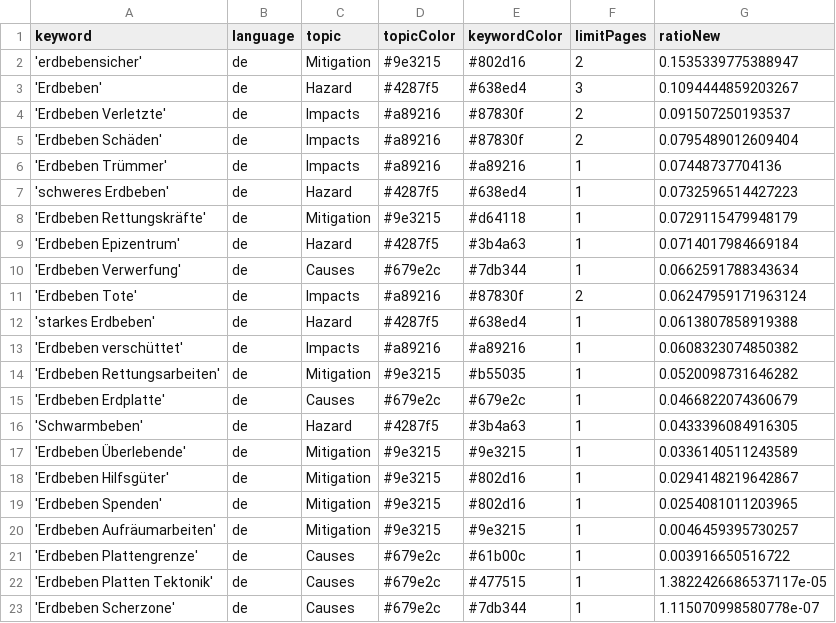
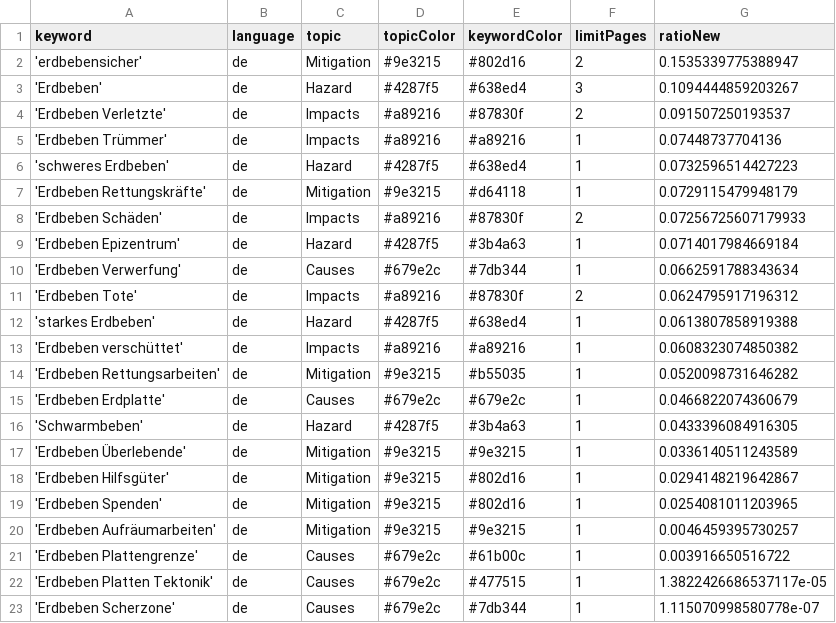
Before and after one commit to marcol95-news/earthquakeiscoming, a CSV file: keywords.csv, drawn as a sheet.

Commit message:
Commit from GitHub Actions (harvest:0.0)

```diff
--- a/keywords.csv
+++ b/keywords.csv
@@ -4,3 +4,2 @@ keyword,language,topic,topicColor,keywordColor,limitPages,ratioNew
 'Erdbeben Verletzte',de,Impacts,#a89216,#87830f,2,0.091507250193537
-'Erdbeben Schäden',de,Impacts,#a89216,#87830f,2,0.0795489012609404
 'Erdbeben Trümmer',de,Impacts,#a89216,#a89216,1,0.07448737704136
@@ -8,5 +7,6 @@ keyword,language,topic,topicColor,keywordColor,limitPages,ratioNew
 'Erdbeben Rettungskräfte',de,Mitigation,#9e3215,#d64118,1,0.0729115479948179
+'Erdbeben Schäden',de,Impacts,#a89216,#87830f,2,0.07256725607179933
 'Erdbeben Epizentrum',de,Hazard,#4287f5,#3b4a63,1,0.0714017984669184
 'Erdbeben Verwerfung',de,Causes,#679e2c,#7db344,1,0.0662591788343634
-'Erdbeben Tote',de,Impacts,#a89216,#87830f,2,0.06247959171963124
+'Erdbeben Tote',de,Impacts,#a89216,#87830f,2,0.0624795917196312
 'starkes Erdbeben',de,Hazard,#4287f5,#638ed4,1,0.0613807858919388
```
